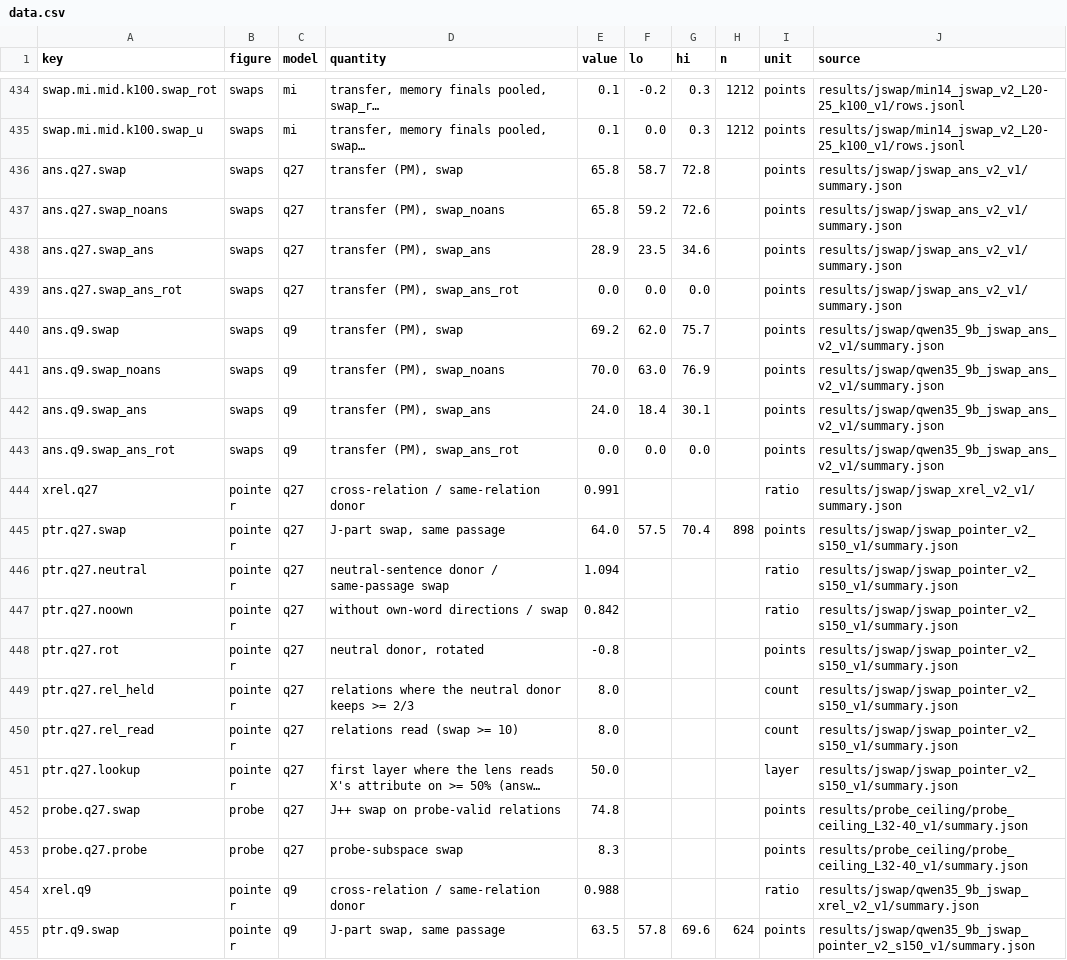
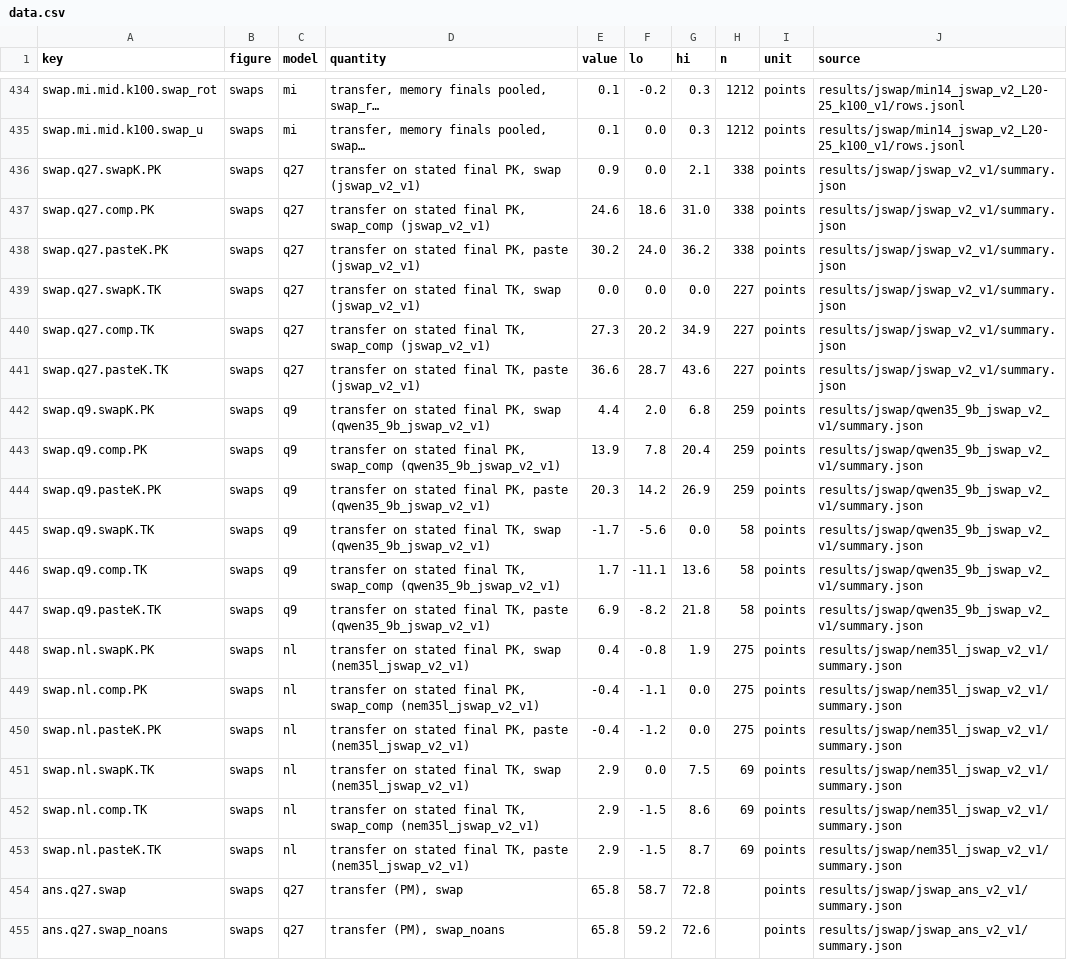
Before and after one commit to zach-perlman/bridge-jspace, a CSV file: docs/breadth/data.csv, drawn as a sheet; only a part is shown, gaps mark what is left out; the shorter side is filled out with more unchanged rows; long unchanged cells end in …; the diff names each change by its address in the sheet, - before the commit and + after, or states it on an @@ line.

```diff
--- a/docs/breadth/data.csv
+++ b/docs/breadth/data.csv
+row 436: swap.q27.swapK.PK | swaps | q27 | transfer on stated final PK, swap (jswap_v2_v1) | 0.9 | 0.0 | 2.1 | 338 | points | results/jswap/jswap_v2_v1/summary.json
+row 437: swap.q27.comp.PK | swaps | q27 | transfer on stated final PK, swap_comp (jswap_v2_v1) | 24.6 | 18.6 | 31.0 | 338 | points | results/jswap/jswap_v2_v1/summary.json
+row 438: swap.q27.pasteK.PK | swaps | q27 | transfer on stated final PK, paste (jswap_v2_v1) | 30.2 | 24.0 | 36.2 | 338 | points | results/jswap/jswap_v2_v1/summary.json
+row 439: swap.q27.swapK.TK | swaps | q27 | transfer on stated final TK, swap (jswap_v2_v1) | 0.0 | 0.0 | 0.0 | 227 | points | results/jswap/jswap_v2_v1/summary.json
+row 440: swap.q27.comp.TK | swaps | q27 | transfer on stated final TK, swap_comp (jswap_v2_v1) | 27.3 | 20.2 | 34.9 | 227 | points | results/jswap/jswap_v2_v1/summary.json
+row 441: swap.q27.pasteK.TK | swaps | q27 | transfer on stated final TK, paste (jswap_v2_v1) | 36.6 | 28.7 | 43.6 | 227 | points | results/jswap/jswap_v2_v1/summary.json
+row 442: swap.q9.swapK.PK | swaps | q9 | transfer on stated final PK, swap (qwen35_9b_jswap_v2_v1) | 4.4 | 2.0 | 6.8 | 259 | points | results/jswap/qwen35_9b_jswap_v2_v1/summary.json
+row 443: swap.q9.comp.PK | swaps | q9 | transfer on stated final PK, swap_comp (qwen35_9b_jswap_v2_v1) | 13.9 | 7.8 | 20.4 | 259 | points | results/jswap/qwen35_9b_jswap_v2_v1/summary.json
+row 444: swap.q9.pasteK.PK | swaps | q9 | transfer on stated final PK, paste (qwen35_9b_jswap_v2_v1) | 20.3 | 14.2 | 26.9 | 259 | points | results/jswap/qwen35_9b_jswap_v2_v1/summary.json
+row 445: swap.q9.swapK.TK | swaps | q9 | transfer on stated final TK, swap (qwen35_9b_jswap_v2_v1) | -1.7 | -5.6 | 0.0 | 58 | points | results/jswap/qwen35_9b_jswap_v2_v1/summary.json
+row 446: swap.q9.comp.TK | swaps | q9 | transfer on stated final TK, swap_comp (qwen35_9b_jswap_v2_v1) | 1.7 | -11.1 | 13.6 | 58 | points | results/jswap/qwen35_9b_jswap_v2_v1/summary.json
+row 447: swap.q9.pasteK.TK | swaps | q9 | transfer on stated final TK, paste (qwen35_9b_jswap_v2_v1) | 6.9 | -8.2 | 21.8 | 58 | points | results/jswap/qwen35_9b_jswap_v2_v1/summary.json
+row 448: swap.nl.swapK.PK | swaps | nl | transfer on stated final PK, swap (nem35l_jswap_v2_v1) | 0.4 | -0.8 | 1.9 | 275 | points | results/jswap/nem35l_jswap_v2_v1/summary.json
+row 449: swap.nl.comp.PK | swaps | nl | transfer on stated final PK, swap_comp (nem35l_jswap_v2_v1) | -0.4 | -1.1 | 0.0 | 275 | points | results/jswap/nem35l_jswap_v2_v1/summary.json
+row 450: swap.nl.pasteK.PK | swaps | nl | transfer on stated final PK, paste (nem35l_jswap_v2_v1) | -0.4 | -1.2 | 0.0 | 275 | points | results/jswap/nem35l_jswap_v2_v1/summary.json
+row 451: swap.nl.swapK.TK | swaps | nl | transfer on stated final TK, swap (nem35l_jswap_v2_v1) | 2.9 | 0.0 | 7.5 | 69 | points | results/jswap/nem35l_jswap_v2_v1/summary.json
+row 452: swap.nl.comp.TK | swaps | nl | transfer on stated final TK, swap_comp (nem35l_jswap_v2_v1) | 2.9 | -1.5 | 8.6 | 69 | points | results/jswap/nem35l_jswap_v2_v1/summary.json
+row 453: swap.nl.pasteK.TK | swaps | nl | transfer on stated final TK, paste (nem35l_jswap_v2_v1) | 2.9 | -1.5 | 8.7 | 69 | points | results/jswap/nem35l_jswap_v2_v1/summary.json
```
Also changed, not shown: 2 other files.
